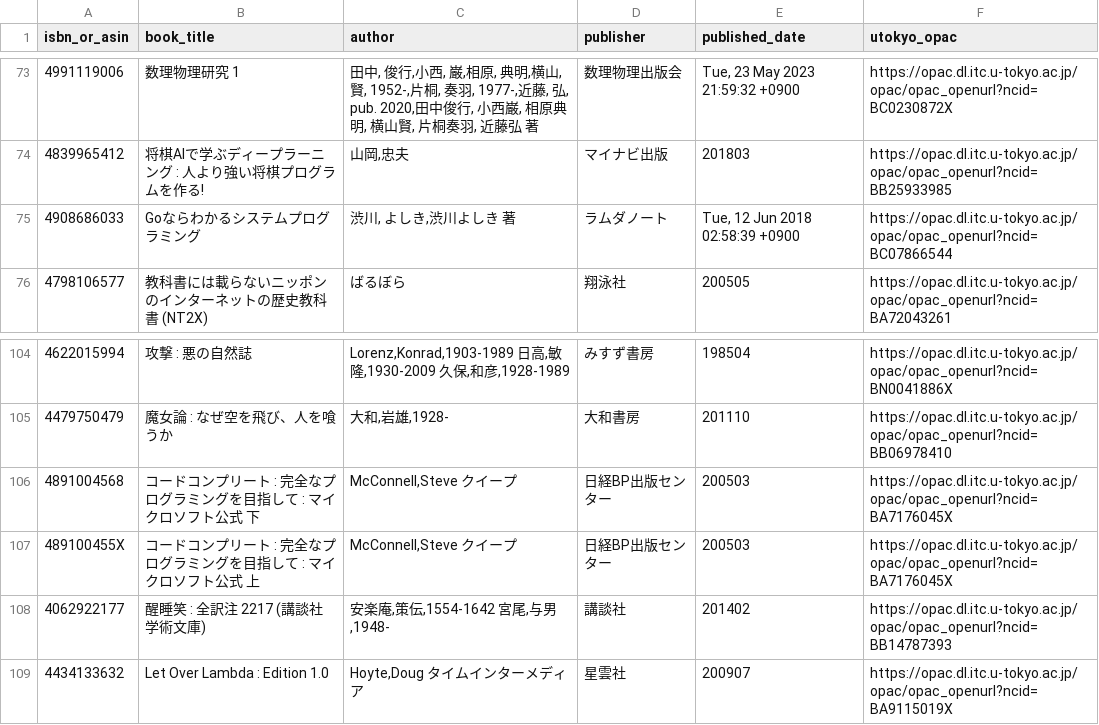
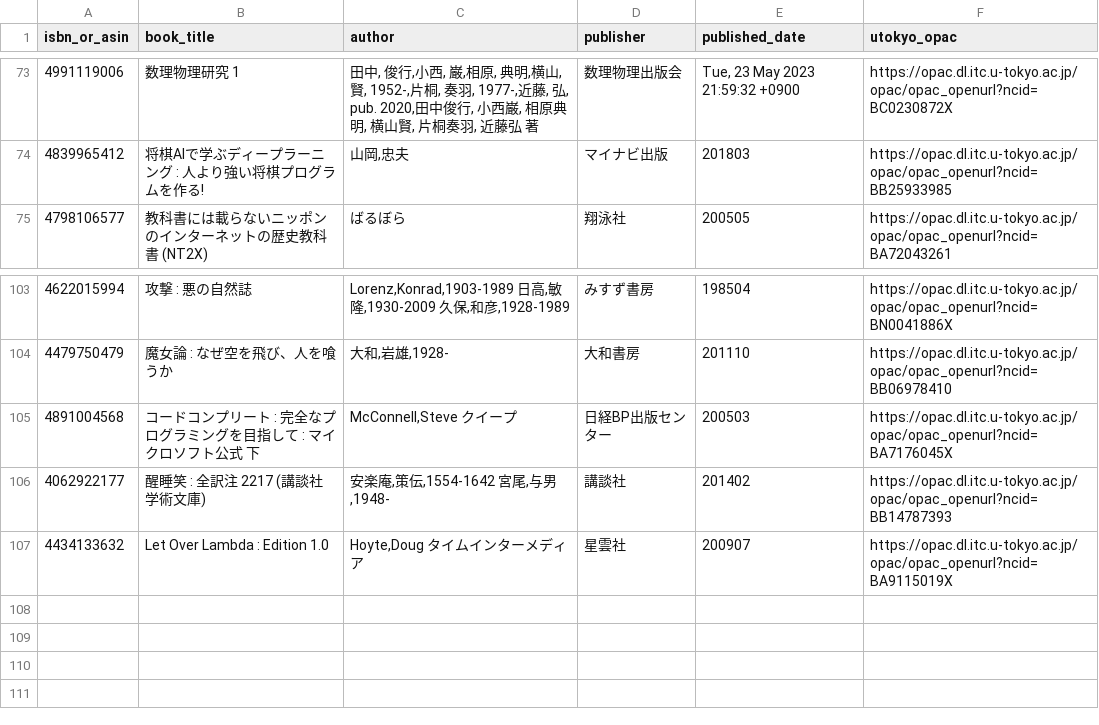
Before and after one commit to stepney141/favs, a CSV file: bookmeter_wish/csv/in_UTokyo_but_not_in_Sophia.csv, drawn as a sheet; only a part is shown, gaps mark what is left out; the diff names each change by its address in the sheet, - before the commit and + after, or states it on an @@ line.

```diff
--- a/bookmeter_wish/csv/in_UTokyo_but_not_in_Sophia.csv
+++ b/bookmeter_wish/csv/in_UTokyo_but_not_in_Sophia.csv
-row 75: 4908686033 | Goならわかるシステムプログラミング | 渋川, よしき,渋川よしき 著 | ラムダノート | Tue, 12 Jun 2018 02:58:39 +0900 | https://opac.dl.itc.u-tokyo.ac.jp/opac/opac_openurl?ncid=BC07866544
-row 107: 489100455X | コードコンプリート : 完全なプログラミングを目指して : マイクロソフト公式 上 | McConnell,Steve クイープ | 日経BP出版センター | 200503 | https://opac.dl.itc.u-tokyo.ac.jp/opac/opac_openurl?ncid=BA7176045X
```
Also changed, not shown: bookmeter_wish/csv/bookmeter_wish_books.csv, bookmeter_wish/csv/not_in_Sophia.csv, 9 other files.
